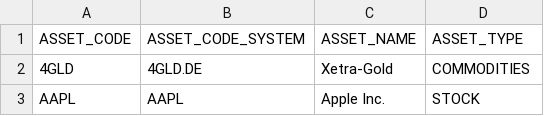
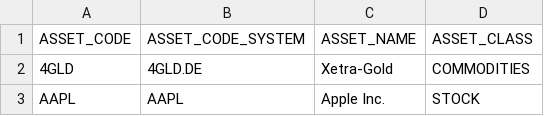
Before and after one commit to BrunoPadilhaa/dbt_investments_project, a CSV file: seeds/raw_asset_seed.csv, drawn as a sheet; only a part is shown.

```diff
--- a/seeds/raw_asset_seed.csv
+++ b/seeds/raw_asset_seed.csv
@@ -1,2 +1,2 @@
-ASSET_CODE,ASSET_CODE_SYSTEM,ASSET_NAME,ASSET_TYPE
+ASSET_CODE,ASSET_CODE_SYSTEM,ASSET_NAME,ASSET_CLASS
 4GLD,4GLD.DE,Xetra-Gold,COMMODITIES
```
Also changed, not shown: seeds/map_transaction_type_source_seed.csv, 8 other files.
